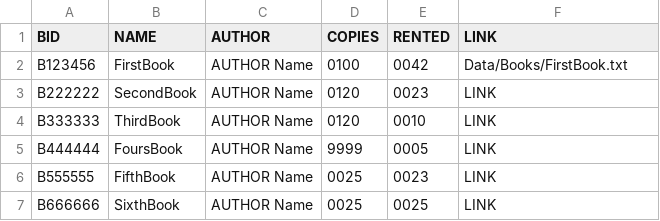
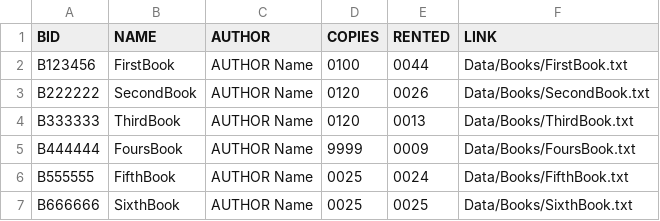
Before and after one commit to SPauly/Library-Simulation-Management-System, a CSV file: Data/Inventory.csv, drawn as a sheet.

```diff
--- a/Data/Inventory.csv
+++ b/Data/Inventory.csv
@@ -1,7 +1,7 @@
 BID,NAME,AUTHOR,COPIES,RENTED,LINK
-B123456,FirstBook,AUTHOR Name,0100,0042,Data/Books/FirstBook.txt
-B222222,SecondBook,AUTHOR Name,0120,0023,LINK
-B333333,ThirdBook,AUTHOR Name,0120,0010,LINK
-B444444,FoursBook,AUTHOR Name,9999,0005,LINK
-B555555,FifthBook,AUTHOR Name,0025,0023,LINK
-B666666,SixthBook,AUTHOR Name,0025,0025,LINK
+B123456,FirstBook,AUTHOR Name,0100,0044,Data/Books/FirstBook.txt
+B222222,SecondBook,AUTHOR Name,0120,0026,Data/Books/SecondBook.txt
+B333333,ThirdBook,AUTHOR Name,0120,0013,Data/Books/ThirdBook.txt
+B444444,FoursBook,AUTHOR Name,9999,0009,Data/Books/FoursBook.txt
+B555555,FifthBook,AUTHOR Name,0025,0024,Data/Books/FifthBook.txt
+B666666,SixthBook,AUTHOR Name,0025,0025,Data/Books/SixthBook.txt
```
Also changed, not shown: 14 other files.
